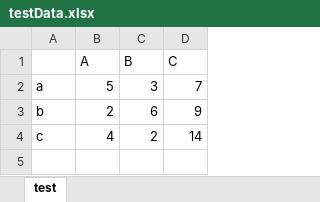
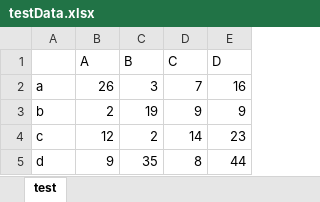
Before and after one commit to MarcoSobrino/In-Store-Tracker, an Excel workbook: LiveTracking/HeatMap/testData.xlsx, sheet test, drawn as a sheet; values as stored, in another font and other column widths than the file's, no borders; the diff names each change by its address in the sheet, - before the commit and + after, or states it on an @@ line.

Commit message:
updated heatmap
outputs to dashboard now and identifies highest value section and its value

```diff
--- a/LiveTracking/HeatMap/testData.xlsx (sheet test)
+++ b/LiveTracking/HeatMap/testData.xlsx (sheet test)
+column E (D), rows 2-4: 16 | 9 | 23
-B2 (A): 5
+B2 (A): 26
-C3 (B): 6
+C3 (B): 19
-B4 (A): 4
+B4 (A): 12
+row 5: d | 9 | 35 | 8 | 44
```
Also changed, not shown: 6 other files.
